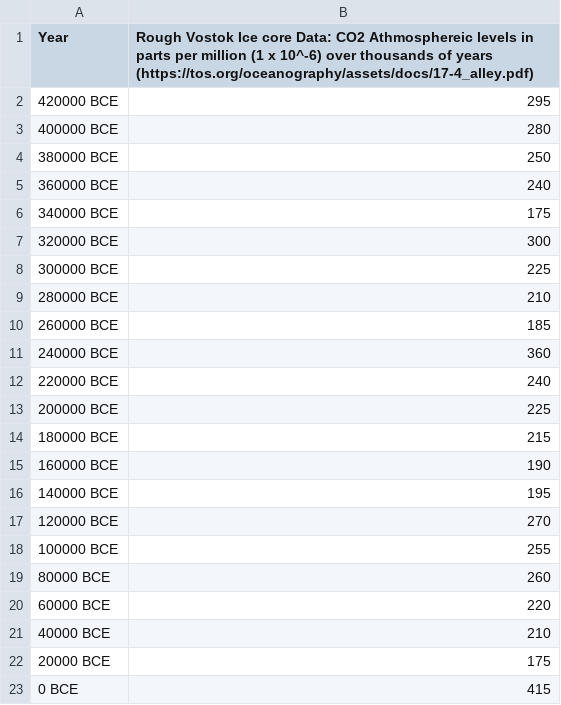
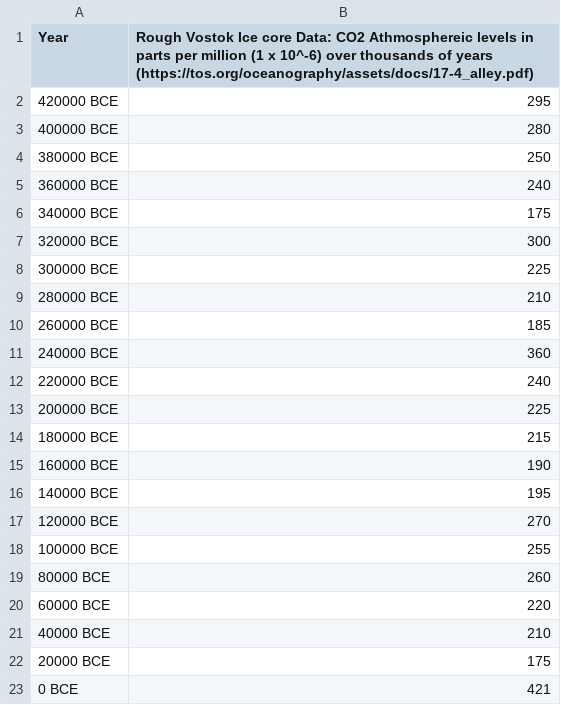
Before and after one commit to havenf/CSV-Datasets, a CSV file: Vostok Ice Core Data - Sheet.csv, drawn as a sheet.

Commit message:
current carbon dioxide reading updated

```diff
--- a/Vostok Ice Core Data - Sheet.csv
+++ b/Vostok Ice Core Data - Sheet.csv
@@ -22,2 +22,2 @@ Year,Rough Vostok Ice core Data: CO2 Athmosphereic levels in parts per million (
 20000 BCE,175
-0 BCE,415
+0 BCE,421
```
